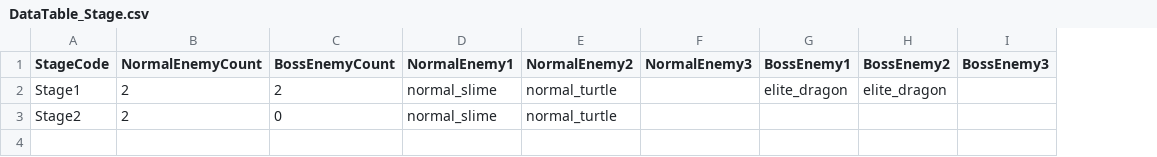
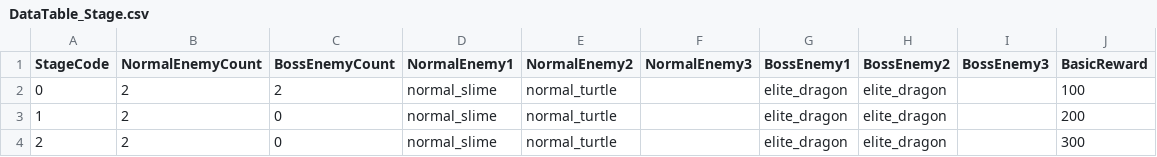
Before and after one commit to hazasue/B977012, a CSV file: Assets/Resources/Csvs/DataTable_Stage.csv, drawn as a sheet; addresses are those after the commit; the diff names each change by its address in the sheet, - before the commit and + after, or states it on an @@ line.

```diff
--- a/Assets/Resources/Csvs/DataTable_Stage.csv
+++ b/Assets/Resources/Csvs/DataTable_Stage.csv
+column J (BasicReward), row 2: 100; row 4: 300
-A2 (StageCode): Stage1
+A2 (StageCode): 0
+row 3: 1 | 2 | 0 | normal_slime | normal_turtle |  | elite_dragon | elite_dragon |  | 200
-A4 (StageCode): Stage2
+A4 (StageCode): 2
-G4 (BossEnemy1): (empty)
+G4 (BossEnemy1): elite_dragon
-H4 (BossEnemy2): (empty)
+H4 (BossEnemy2): elite_dragon
```
Also changed, not shown: Assets/Resources/Csvs/DataTable_Weapon.csv, 4 other files.
